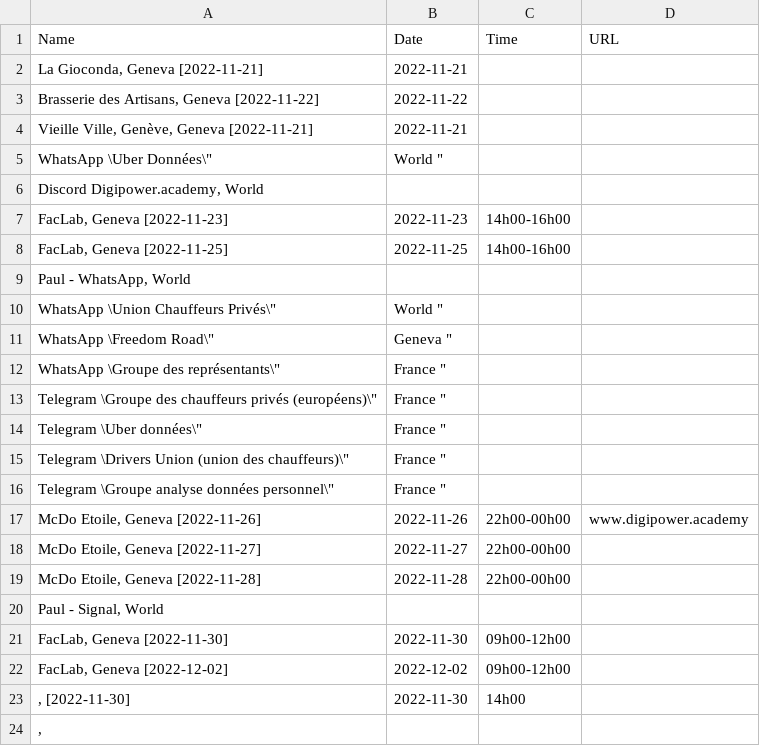
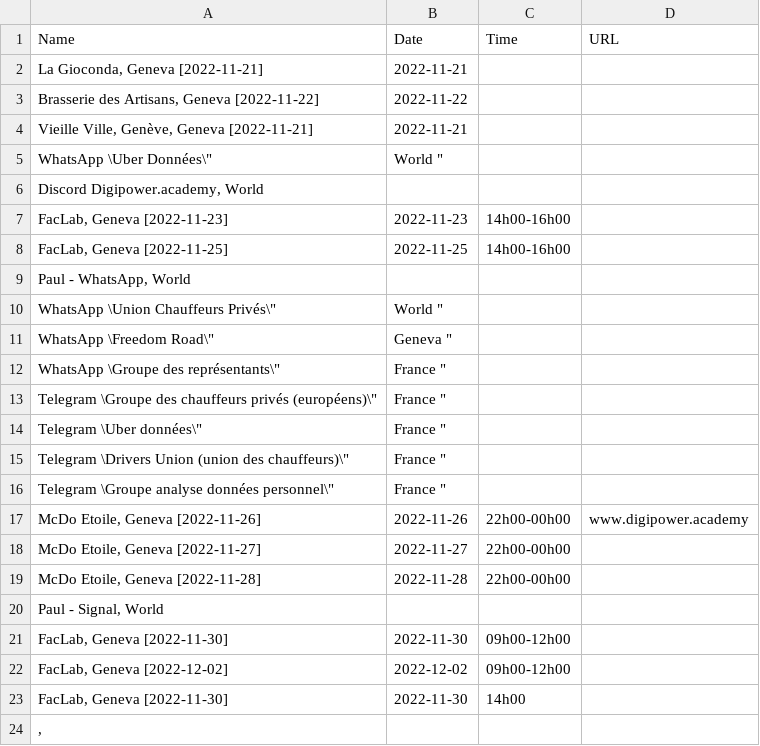
Before and after one commit to hestiaAI/fibery-public, a CSV file: permanences/uber-driver-permanences.csv, drawn as a sheet.

Commit message:
Update uber-driver-permanences.csv

```diff
--- a/permanences/uber-driver-permanences.csv
+++ b/permanences/uber-driver-permanences.csv
@@ -22,3 +22,3 @@ Name,Date,Time,URL
 "FacLab, Geneva [2022-12-02]","2022-12-02","09h00-12h00",""
-",  [2022-11-30]","2022-11-30","14h00",""
+"FacLab, Geneva [2022-11-30]","2022-11-30","14h00",""
 ",  ","","",""
```
